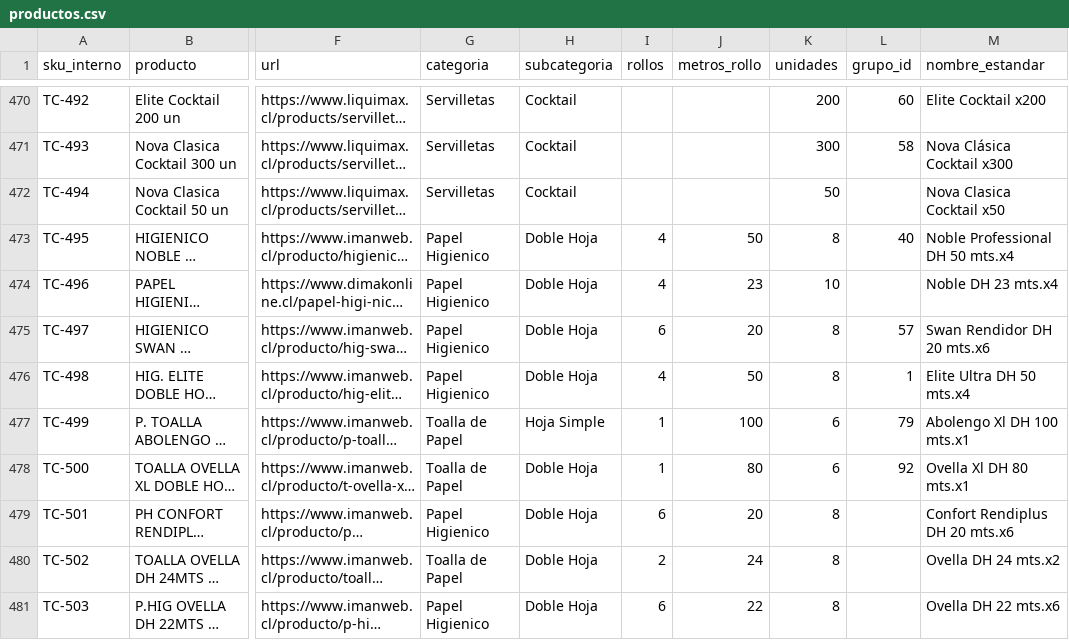
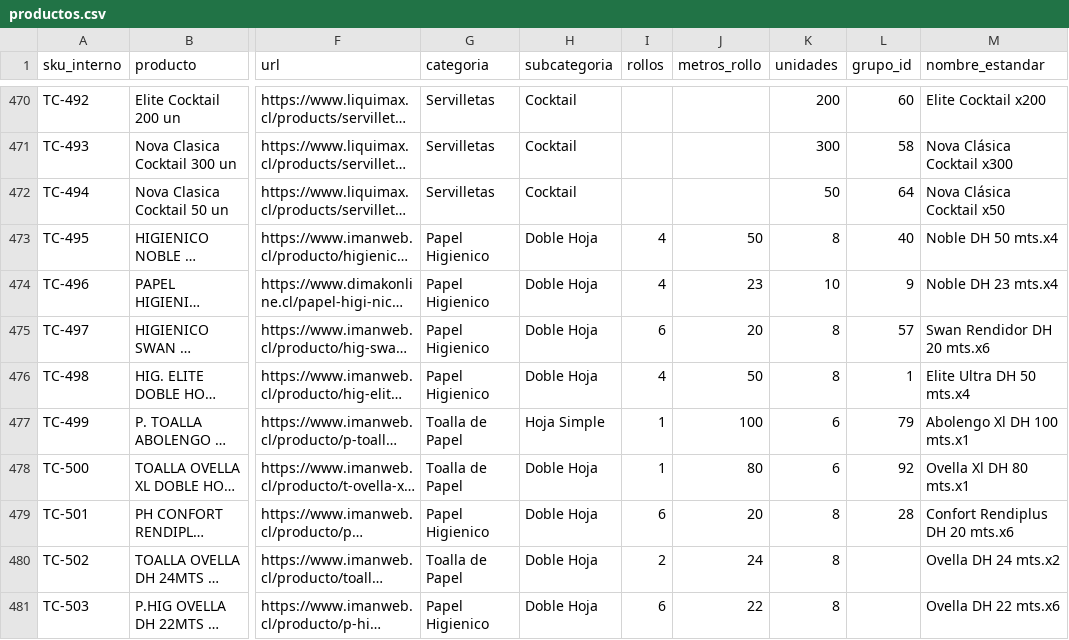
Before and after one commit to diazjoaquin33-gif/monitor-precios-dipisa, a CSV file: productos.csv, drawn as a sheet; only a part is shown, gaps mark what is left out; long unchanged cells end in …; the diff covers the shown part only; the diff names each change by its address in the sheet, - before the commit and + after, or states it on an @@ line.

```diff
--- a/productos.csv
+++ b/productos.csv
-L472 (grupo_id): (empty)
+L472 (grupo_id): 64
-M472 (nombre_estandar): Nova Clasica Cocktail x50
+M472 (nombre_estandar): Nova Clásica Cocktail x50
-M473 (nombre_estandar): Noble Professional DH 50 mts.x4
+M473 (nombre_estandar): Noble DH 50 mts.x4
-L474 (grupo_id): (empty)
+L474 (grupo_id): 9
-L479 (grupo_id): (empty)
+L479 (grupo_id): 28
```
Also changed, not shown: 22 edited cells elsewhere in this file.
